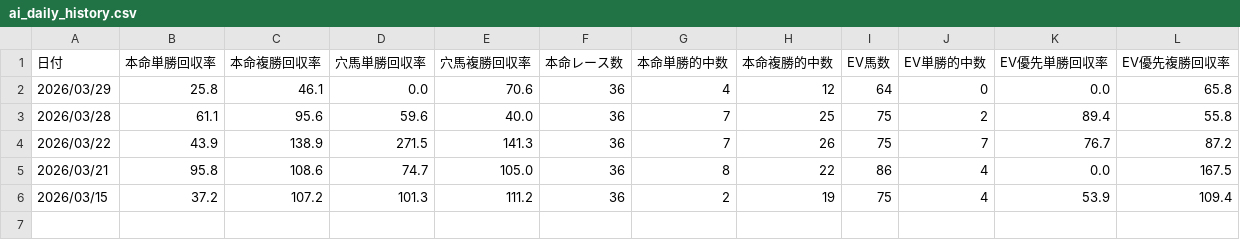
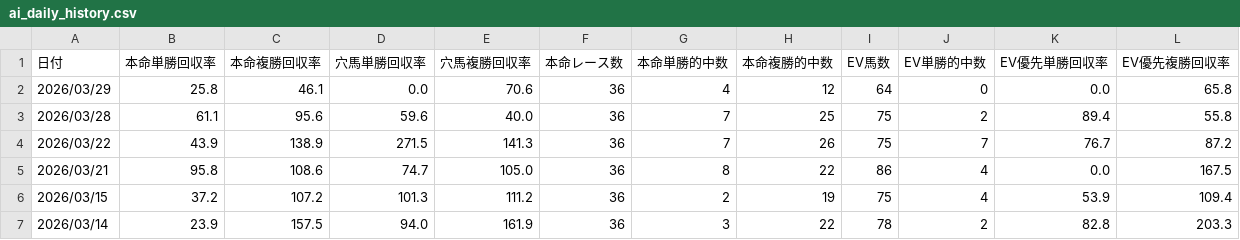
Before and after one commit to ebi44323/keiba_ai, a CSV file: ai_daily_history.csv, drawn as a sheet; the diff names each change by its address in the sheet, - before the commit and + after, or states it on an @@ line.

```diff
--- a/ai_daily_history.csv
+++ b/ai_daily_history.csv
+row 7: 2026/03/14 | 23.9 | 157.5 | 94.0 | 161.9 | 36 | 3 | 22 | 78 | 2 | 82.8 | 203.3
```
Also changed, not shown: 11 other files.
